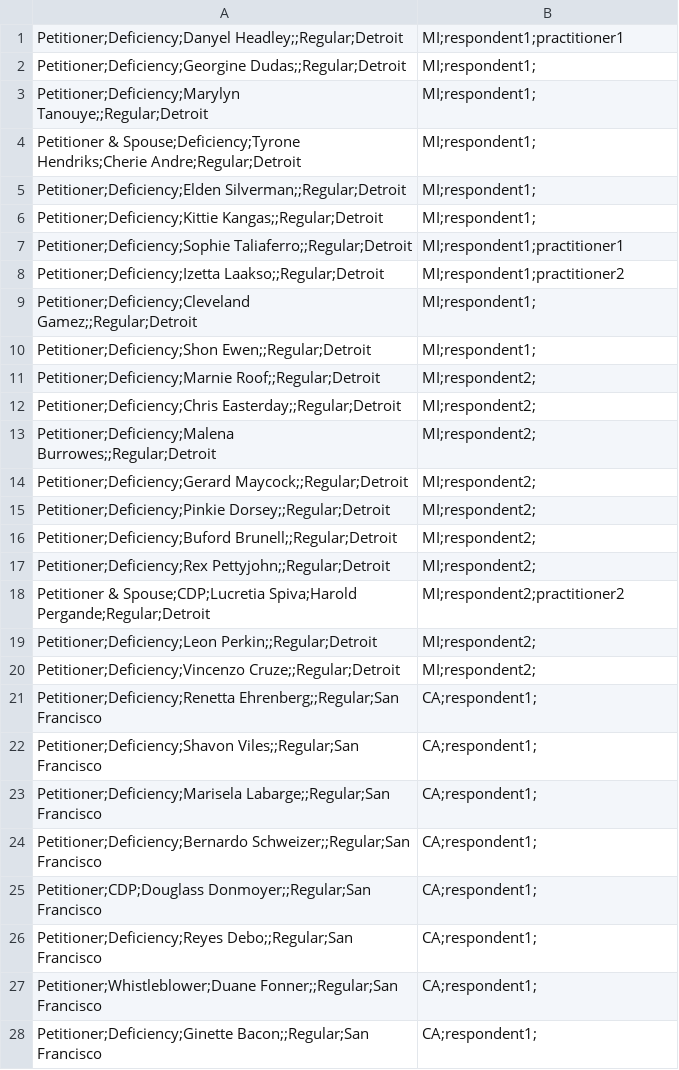
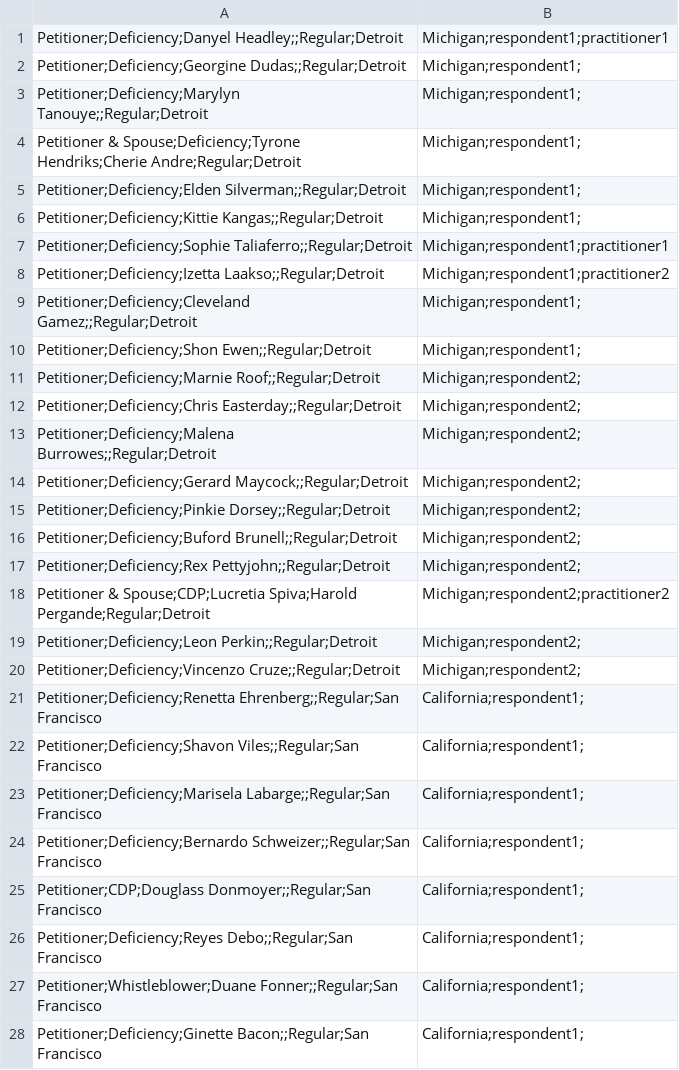
Before and after one commit to flexion/ef-cms, a CSV file: web-api/ux_testing_data.csv, drawn as a sheet; only a part is shown; the diff covers the shown part only.

```diff
--- a/web-api/ux_testing_data.csv
+++ b/web-api/ux_testing_data.csv
@@ -1,28 +1,28 @@
-Petitioner;Deficiency;Danyel Headley;;Regular;Detroit, MI;respondent1;practitioner1
-Petitioner;Deficiency;Georgine Dudas;;Regular;Detroit, MI;respondent1;
-Petitioner;Deficiency;Marylyn Tanouye;;Regular;Detroit, MI;respondent1;
-Petitioner & Spouse;Deficiency;Tyrone Hendriks;Cherie Andre;Regular;Detroit, MI;respondent1;
-Petitioner;Deficiency;Elden Silverman;;Regular;Detroit, MI;respondent1;
-Petitioner;Deficiency;Kittie Kangas;;Regular;Detroit, MI;respondent1;
-Petitioner;Deficiency;Sophie Taliaferro;;Regular;Detroit, MI;respondent1;practitioner1
-Petitioner;Deficiency;Izetta Laakso;;Regular;Detroit, MI;respondent1;practitioner2
-Petitioner;Deficiency;Cleveland Gamez;;Regular;Detroit, MI;respondent1;
-Petitioner;Deficiency;Shon Ewen;;Regular;Detroit, MI;respondent1;
-Petitioner;Deficiency;Marnie Roof;;Regular;Detroit, MI;respondent2;
-Petitioner;Deficiency;Chris Easterday;;Regular;Detroit, MI;respondent2;
-Petitioner;Deficiency;Malena Burrowes;;Regular;Detroit, MI;respondent2;
-Petitioner;Deficiency;Gerard Maycock;;Regular;Detroit, MI;respondent2;
-Petitioner;Deficiency;Pinkie Dorsey;;Regular;Detroit, MI;respondent2;
-Petitioner;Deficiency;Buford Brunell;;Regular;Detroit, MI;respondent2;
-Petitioner;Deficiency;Rex Pettyjohn;;Regular;Detroit, MI;respondent2;
-Petitioner & Spouse;CDP;Lucretia Spiva;Harold Pergande;Regular;Detroit, MI;respondent2;practitioner2
-Petitioner;Deficiency;Leon Perkin;;Regular;Detroit, MI;respondent2;
-Petitioner;Deficiency;Vincenzo Cruze;;Regular;Detroit, MI;respondent2;
-Petitioner;Deficiency;Renetta Ehrenberg;;Regular;San Francisco, CA;respondent1;
-Petitioner;Deficiency;Shavon Viles;;Regular;San Francisco, CA;respondent1;
-Petitioner;Deficiency;Marisela Labarge;;Regular;San Francisco, CA;respondent1;
-Petitioner;Deficiency;Bernardo Schweizer;;Regular;San Francisco, CA;respondent1;
-Petitioner;CDP;Douglass Donmoyer;;Regular;San Francisco, CA;respondent1;
-Petitioner;Deficiency;Reyes Debo;;Regular;San Francisco, CA;respondent1;
-Petitioner;Whistleblower;Duane Fonner;;Regular;San Francisco, CA;respondent1;
-Petitioner;Deficiency;Ginette Bacon;;Regular;San Francisco, CA;respondent1;
+Petitioner;Deficiency;Danyel Headley;;Regular;Detroit, Michigan;respondent1;practitioner1
+Petitioner;Deficiency;Georgine Dudas;;Regular;Detroit, Michigan;respondent1;
+Petitioner;Deficiency;Marylyn Tanouye;;Regular;Detroit, Michigan;respondent1;
+Petitioner & Spouse;Deficiency;Tyrone Hendriks;Cherie Andre;Regular;Detroit, Michigan;respondent1;
+Petitioner;Deficiency;Elden Silverman;;Regular;Detroit, Michigan;respondent1;
+Petitioner;Deficiency;Kittie Kangas;;Regular;Detroit, Michigan;respondent1;
+Petitioner;Deficiency;Sophie Taliaferro;;Regular;Detroit, Michigan;respondent1;practitioner1
+Petitioner;Deficiency;Izetta Laakso;;Regular;Detroit, Michigan;respondent1;practitioner2
+Petitioner;Deficiency;Cleveland Gamez;;Regular;Detroit, Michigan;respondent1;
+Petitioner;Deficiency;Shon Ewen;;Regular;Detroit, Michigan;respondent1;
+Petitioner;Deficiency;Marnie Roof;;Regular;Detroit, Michigan;respondent2;
+Petitioner;Deficiency;Chris Easterday;;Regular;Detroit, Michigan;respondent2;
+Petitioner;Deficiency;Malena Burrowes;;Regular;Detroit, Michigan;respondent2;
+Petitioner;Deficiency;Gerard Maycock;;Regular;Detroit, Michigan;respondent2;
+Petitioner;Deficiency;Pinkie Dorsey;;Regular;Detroit, Michigan;respondent2;
+Petitioner;Deficiency;Buford Brunell;;Regular;Detroit, Michigan;respondent2;
+Petitioner;Deficiency;Rex Pettyjohn;;Regular;Detroit, Michigan;respondent2;
+Petitioner & Spouse;CDP;Lucretia Spiva;Harold Pergande;Regular;Detroit, Michigan;respondent2;practitioner2
+Petitioner;Deficiency;Leon Perkin;;Regular;Detroit, Michigan;respondent2;
+Petitioner;Deficiency;Vincenzo Cruze;;Regular;Detroit, Michigan;respondent2;
+Petitioner;Deficiency;Renetta Ehrenberg;;Regular;San Francisco, California;respondent1;
+Petitioner;Deficiency;Shavon Viles;;Regular;San Francisco, California;respondent1;
+Petitioner;Deficiency;Marisela Labarge;;Regular;San Francisco, California;respondent1;
+Petitioner;Deficiency;Bernardo Schweizer;;Regular;San Francisco, California;respondent1;
+Petitioner;CDP;Douglass Donmoyer;;Regular;San Francisco, California;respondent1;
+Petitioner;Deficiency;Reyes Debo;;Regular;San Francisco, California;respondent1;
+Petitioner;Whistleblower;Duane Fonner;;Regular;San Francisco, California;respondent1;
+Petitioner;Deficiency;Ginette Bacon;;Regular;San Francisco, California;respondent1;
```
Also changed, not shown: 42 edited cells elsewhere in this file, 1 other file.
